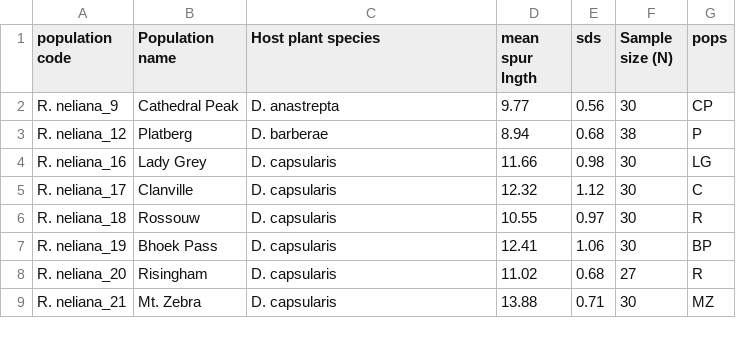
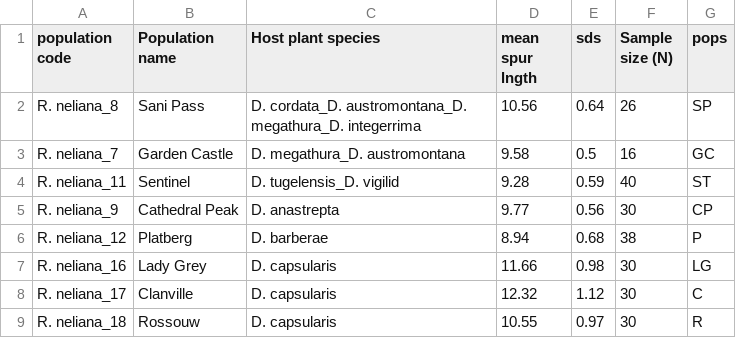
Before and after one commit to resaltwegg/Rediviva-allometry, a CSV file: oil bee spur hosts for within and between variance.csv, drawn as a sheet; only a part is shown; the shorter side is filled out with more unchanged rows; the diff names each change by its address in the sheet, - before the commit and + after, or states it on an @@ line.

Commit message:
fixed R neliana analysis, added R2 for evolutionary allometry

```diff
--- a/oil bee spur hosts for within and between variance.csv
+++ b/oil bee spur hosts for within and between variance.csv
+row 2: R. neliana_8 | Sani Pass | D. cordata_D. austromontana_D. megathura_D. integerrima | 10.56 | 0.64 | 26 | SP
+row 3: R. neliana_7 | Garden Castle | D. megathura_D. austromontana | 9.58 | 0.5 | 16 | GC
+row 4: R. neliana_11 | Sentinel | D. tugelensis_D. vigilid | 9.28 | 0.59 | 40 | ST
```
Also changed, not shown: 1 other file.
